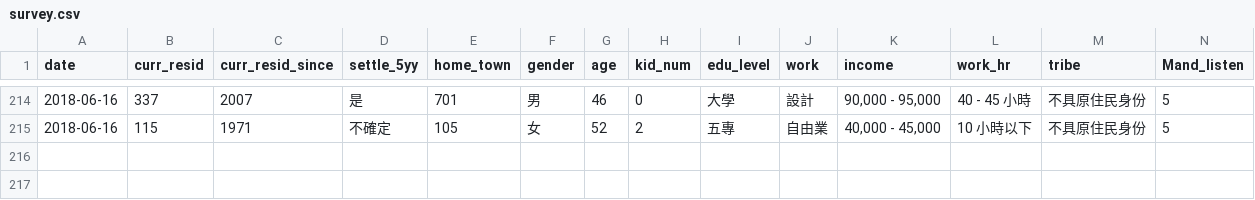
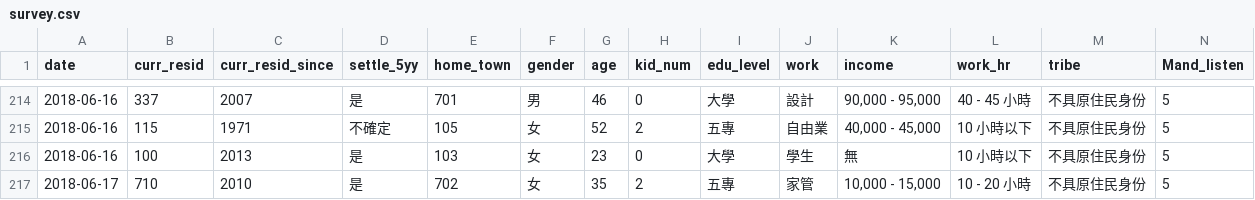
Before and after one commit to willsonyen/main, a CSV file: data/survey.csv, drawn as a sheet; only a part is shown, gaps mark what is left out; rows hold the shown columns only; the diff names each change by its address in the sheet, - before the commit and + after, or states it on an @@ line.

```diff
--- a/data/survey.csv
+++ b/data/survey.csv
+row 216: 2018-06-16 | 100 | 2013 | 是 | 103 | 女 | 23 | 0 | 大學 | 學生 | 無 | 10 小時以下 | 不具原住民身份 | 5
+row 217: 2018-06-17 | 710 | 2010 | 是 | 702 | 女 | 35 | 2 | 五專 | 家管 | 10,000 - 15,000 | 10 - 20 小時 | 不具原住民身份 | 5
```
Also changed, not shown: 10 other files.
